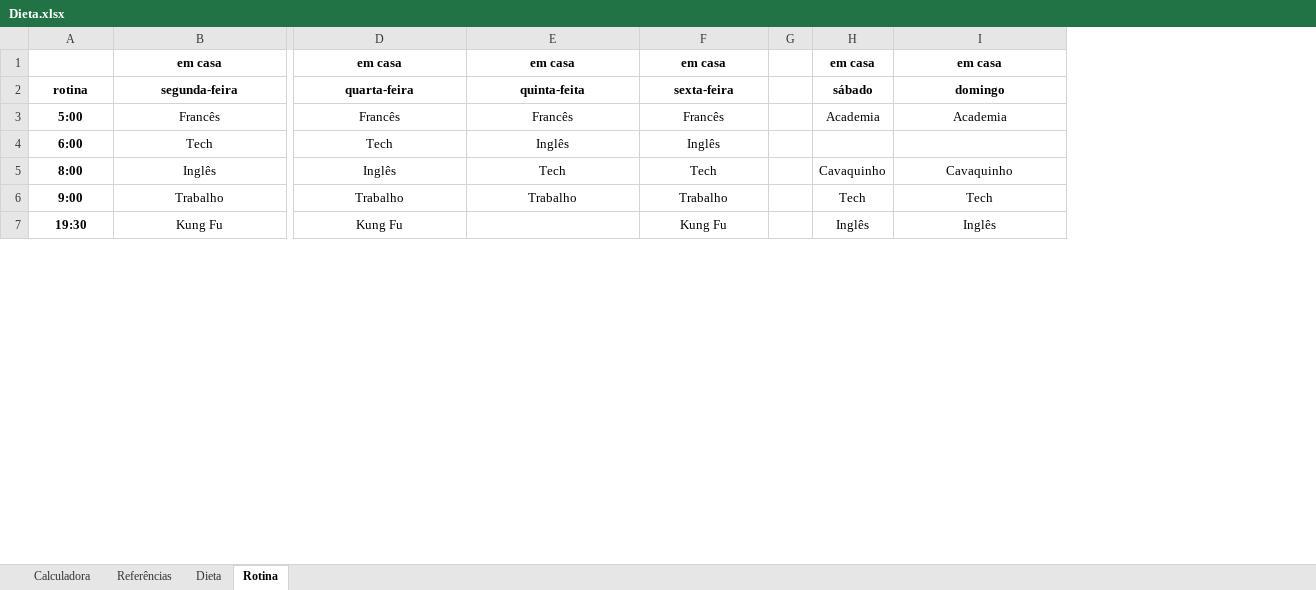
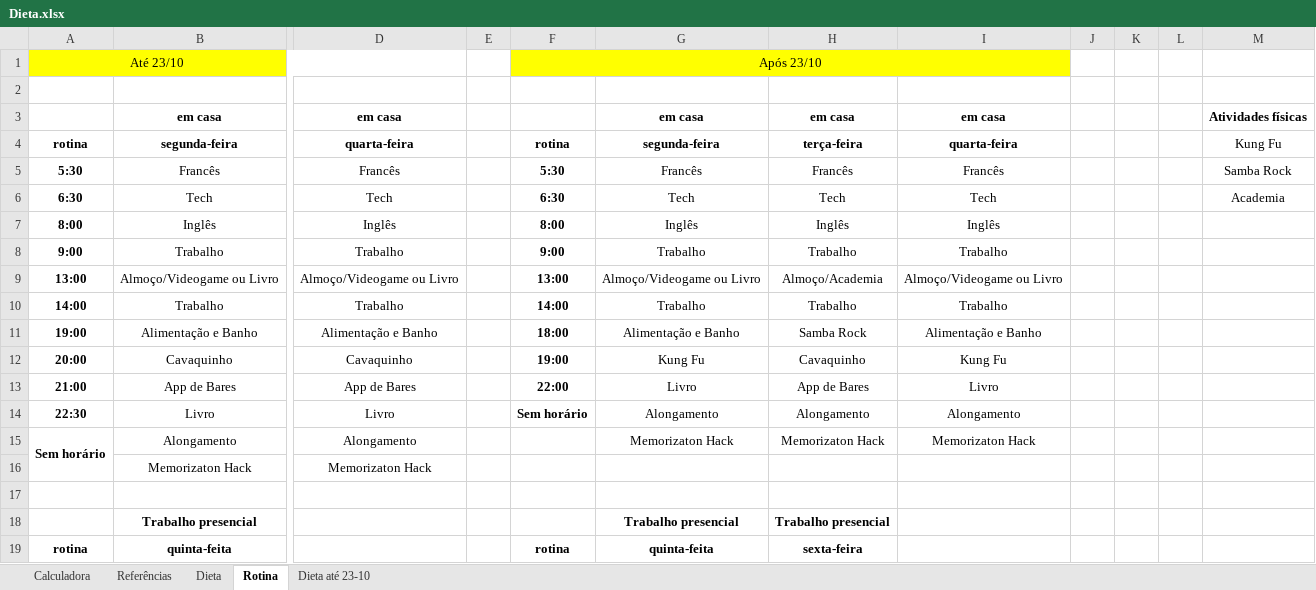
Before and after one commit to ernejon-cloud-v1/rotina-dieta, an Excel workbook: Dieta.xlsx, sheet Rotina, drawn as a sheet; only a part is shown, gaps mark what is left out; values as stored, in another font and other column widths than the file's, no borders; removed rows and columns are numbered as before the commit, all else as after; rows hold the shown columns only; the diff covers the shown part only; the diff names each change by its address in the sheet, - before the commit and + after, or states it on an @@ line.

```diff
--- a/Dieta.xlsx (sheet Rotina)
+++ b/Dieta.xlsx (sheet Rotina)
+sheet tab: Dieta até 23-10
+column E, empty
+column F, rows 4-5: rotina | 5:30; rows 7-8: 8:00 | 9:00
-column G, empty
-column H, rows 1-3: em casa | sábado | Academia; rows 5-7: Cavaquinho | Tech | Inglês
+column J, empty
+column K, empty
+column L, empty
+column M, rows 3-5: Atividades físicas | Kung Fu | Samba Rock
+row 1: Até 23/10 |  |  |  | Após 23/10
+row 2: (empty)
-G4: quinta-feita
+G4: segunda-feira
-H4: sexta-feira
+H4: terça-feira
-I4: domingo
+I4: quarta-feira
-A5: 5:00
+A5: 5:30
-I5: Academia
+I5: Francês
-row 4: 6:00 | Tech | Tech | Inglês | Inglês
+row 6: 6:30 | Tech | Tech |  | 6:30 | Tech | Tech | Tech |  |  |  | Academia
-G7: Tech
+G7: Inglês
-H7: Tech
+H7: Inglês
-I7: Cavaquinho
+I7: Inglês
-I8: Tech
+I8: Trabalho
+row 9: 13:00 | Almoço/Videogame ou Livro | Almoço/Videogame ou Livro |  | 13:00 | Almoço/Videogame ou Livro | Almoço/Academia | Almoço/Videogame ou Livro
+row 10: 14:00 | Trabalho | Trabalho |  | 14:00 | Trabalho | Trabalho | Trabalho
+row 11: 19:00 | Alimentação e Banho | Alimentação e Banho |  | 18:00 | Alimentação e Banho | Samba Rock | Alimentação e Banho
+row 12: 20:00 | Cavaquinho | Cavaquinho |  | 19:00 | Kung Fu | Cavaquinho | Kung Fu
+row 13: 21:00 | App de Bares | App de Bares |  | 22:00 | Livro | App de Bares | Livro
+row 14: 22:30 | Livro | Livro |  | Sem horário | Alongamento | Alongamento | Alongamento
+row 15: Sem horário | Alongamento | Alongamento |  |  | Memorizaton Hack | Memorizaton Hack | Memorizaton Hack
+row 16:  | Memorizaton Hack | Memorizaton Hack
-row 17: 19:30 | Kung Fu | Kung Fu |  | Kung Fu |  | Inglês | Inglês
+row 17: (empty)
+row 18:  | Trabalho presencial |  |  |  | Trabalho presencial | Trabalho presencial
+row 19: rotina | quinta-feita |  |  | rotina | quinta-feita | sexta-feira
```
Also changed, not shown: 6 added rows and 7 edited cells elsewhere in this sheet, sheet Dieta, 1 other file.
